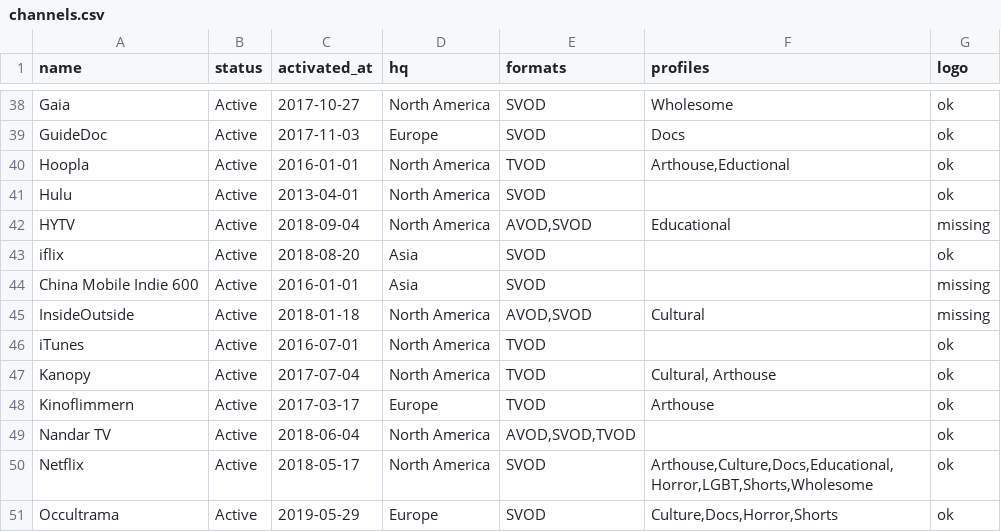
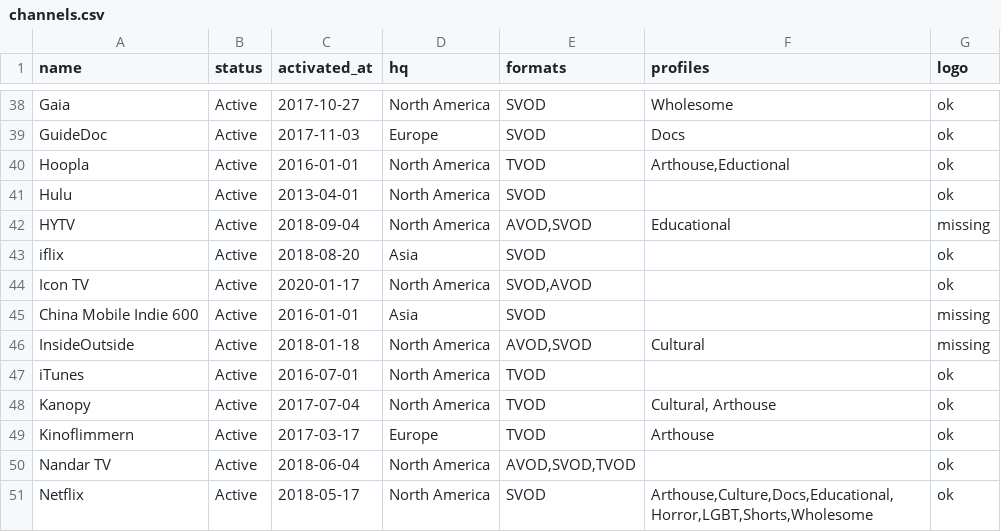
Before and after one commit to filmhubhq/filmhubhq.github.io, a CSV file: _data/channels.csv, drawn as a sheet; only a part is shown, gaps mark what is left out; the shorter side is filled out with more unchanged rows.

Commit message:
add icon tv

```diff
--- a/_data/channels.csv
+++ b/_data/channels.csv
@@ -43,2 +43,3 @@ HYTV,Active,2018-09-04,North America,"AVOD,SVOD",Educational,missing
 iflix,Active,2018-08-20,Asia,SVOD,,ok
+Icon TV,Active,2020-01-17,North America,"SVOD,AVOD",,ok
 China Mobile Indie 600,Active,2016-01-01,Asia,SVOD,,missing
```
Also changed, not shown: 1 other file.
